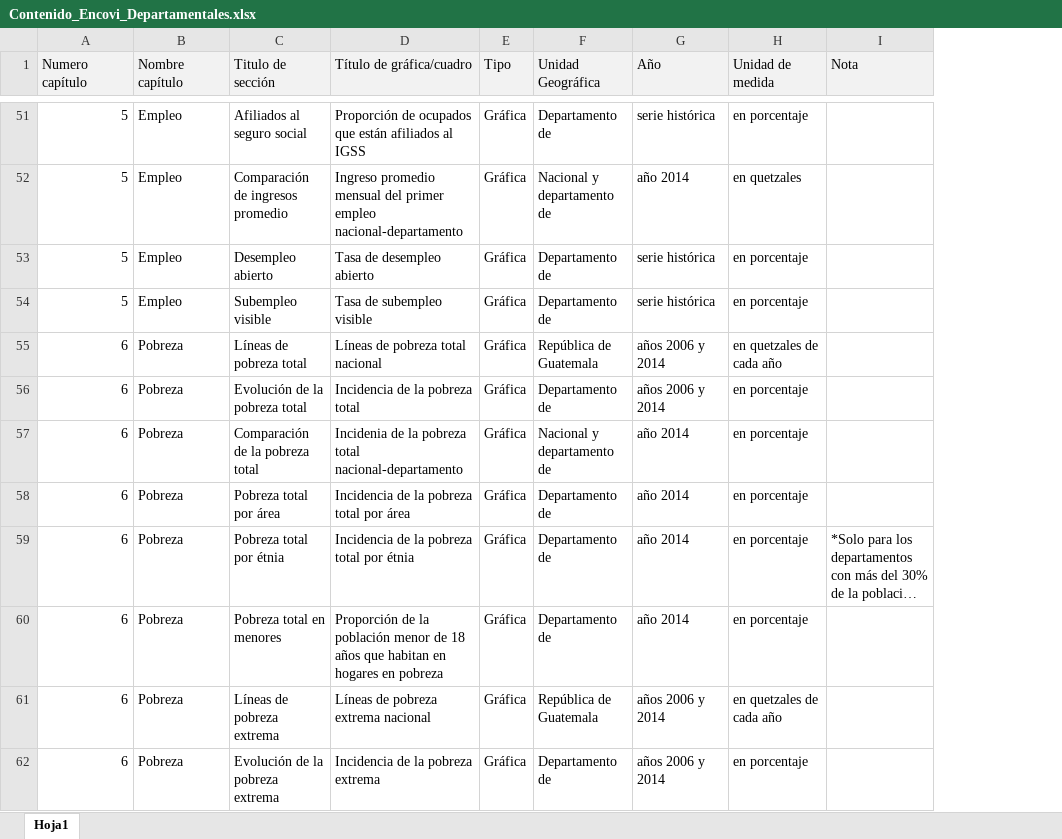
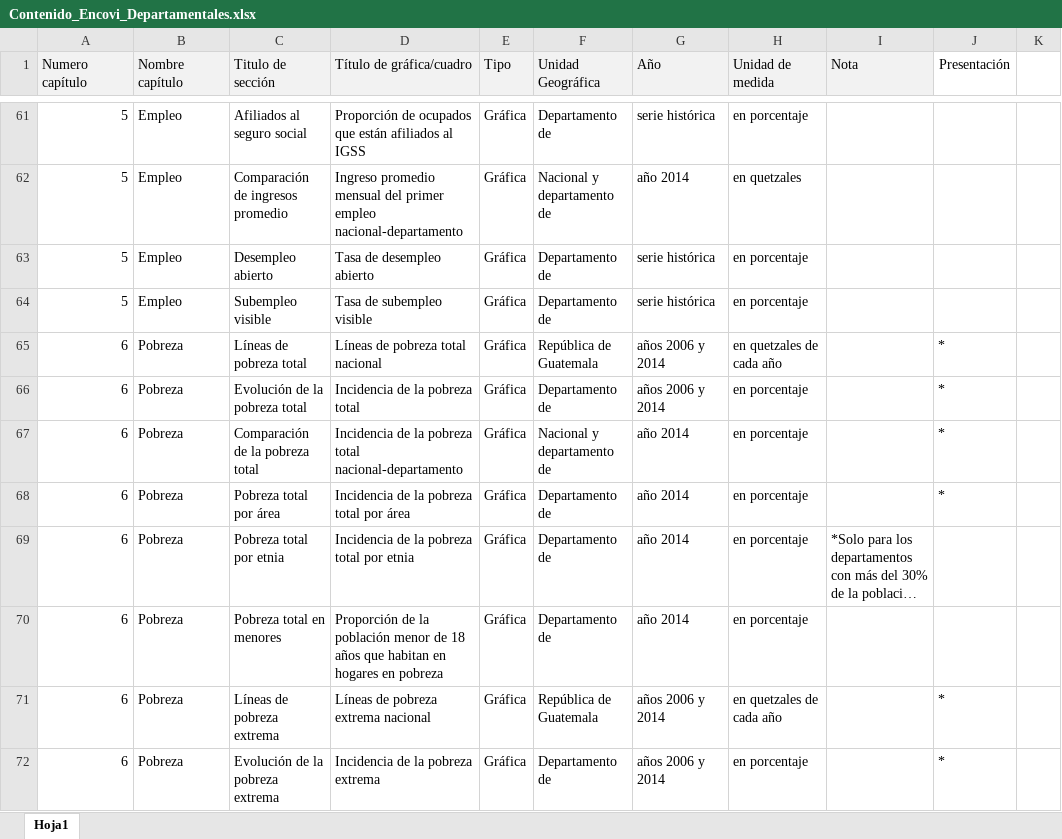
Before and after one commit to hugoallan9/EncoviDepartamentos, an Excel workbook: Contenido_Encovi_Departamentales.xlsx, sheet Hoja1, drawn as a sheet; only a part is shown, gaps mark what is left out; long unchanged cells end in …; values as stored, in another font and other column widths than the file's, no borders; addresses are those after the commit; the diff covers the shown part only; the diff names each change by its address in the sheet, - before the commit and + after, or states it on an @@ line.

```diff
--- a/Contenido_Encovi_Departamentales.xlsx (sheet Hoja1)
+++ b/Contenido_Encovi_Departamentales.xlsx (sheet Hoja1)
+column J (Presentación), rows 65-72: * | * | * | * |  |  | * | *
+column K, empty
-D67 (Título de gráfica/cuadro): Incidenia de la…
+D67 (Título de gráfica/cuadro): Incidencia de la…
-C69 (Titulo de sección): Pobreza total por étnia
+C69 (Titulo de sección): Pobreza total por etnia
-D69 (Título de gráfica/cuadro): Incidencia de la pobreza total por étnia
+D69 (Título de gráfica/cuadro): Incidencia de la pobreza total por etnia
```
Also changed, not shown: 10 added rows and 11 edited cells elsewhere in this sheet, 19 other files.
